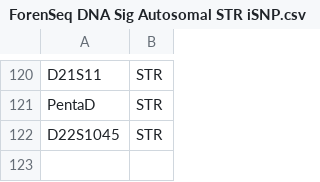
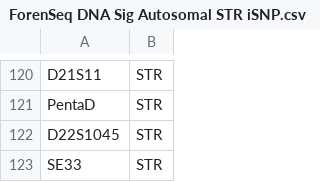
Before and after one commit to mkruijver/linkagemaps, a CSV file: panels/ForenSeq DNA Sig Autosomal STR iSNP.csv, drawn as a sheet; only a part is shown, gaps mark what is left out.

```diff
--- a/panels/ForenSeq DNA Sig Autosomal STR iSNP.csv
+++ b/panels/ForenSeq DNA Sig Autosomal STR iSNP.csv
@@ -122 +122,2 @@ PentaD,STR
 D22S1045,STR
+SE33,STR
```
Also changed, not shown: positions/STR_positions.csv, 1 other file.
